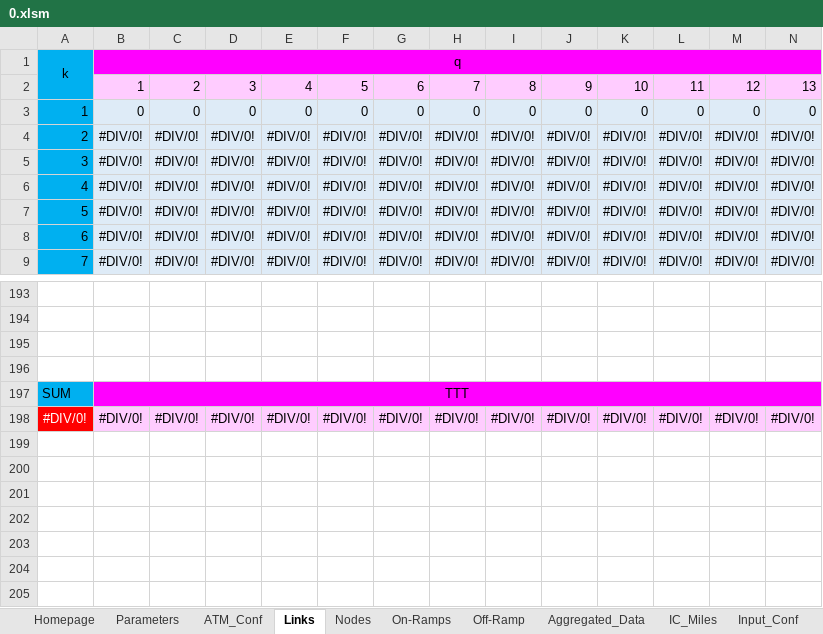
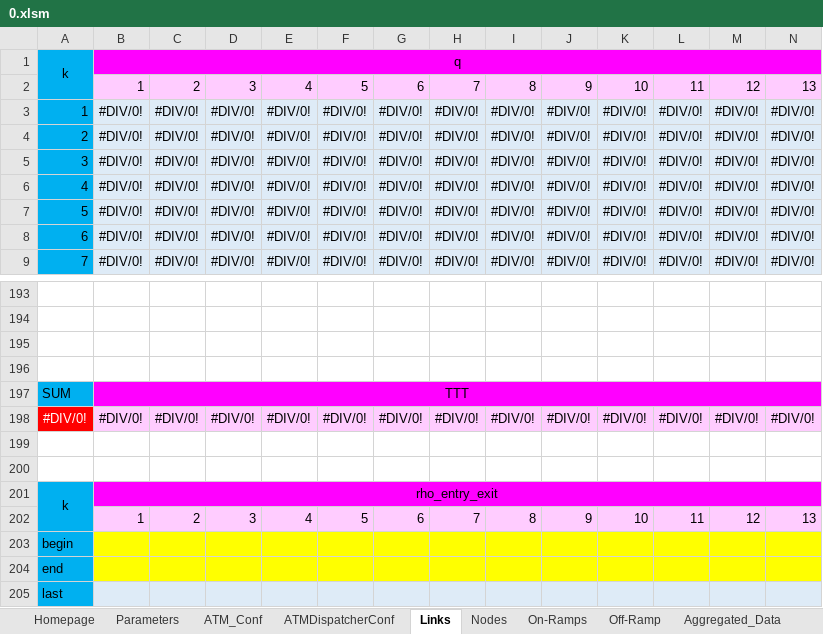
Before and after one commit to cantoncat/v430, an Excel workbook: 0.xlsm, sheet Links, drawn as a sheet; only a part is shown, gaps mark what is left out; values as stored, in another font and other column widths than the file's, no borders; removed rows and columns are numbered as before the commit, all else as after; rows hold the shown columns only; the diff names each change by its address in the sheet, - before the commit and + after, or states it on an @@ line.

```diff
--- a/0.xlsm (sheet Links)
+++ b/0.xlsm (sheet Links)
+sheet tab: ATMDispatcherConf
-row 3: 1 | 0 | 0 | 0 | 0 | 0 | 0 | 0 | 0 | 0 | 0 | 0 | 0 | 0
+row 3: 1 | #DIV/0! | #DIV/0! | #DIV/0! | #DIV/0! | #DIV/0! | #DIV/0! | #DIV/0! | #DIV/0! | #DIV/0! | #DIV/0! | #DIV/0! | #DIV/0! | #DIV/0!
+row 199: (empty)
+row 200: (empty)
+row 201: k | rho_entry_exit
+row 202:  | 1 | 2 | 3 | 4 | 5 | 6 | 7 | 8 | 9 | 10 | 11 | 12 | 13
+row 203: begin
+row 204: end
+row 205: last
```
Also changed, not shown: sheet On-Ramps, sheet Nodes, sheet Off-Ramp, sheet ATM_Conf, 3 other files.
